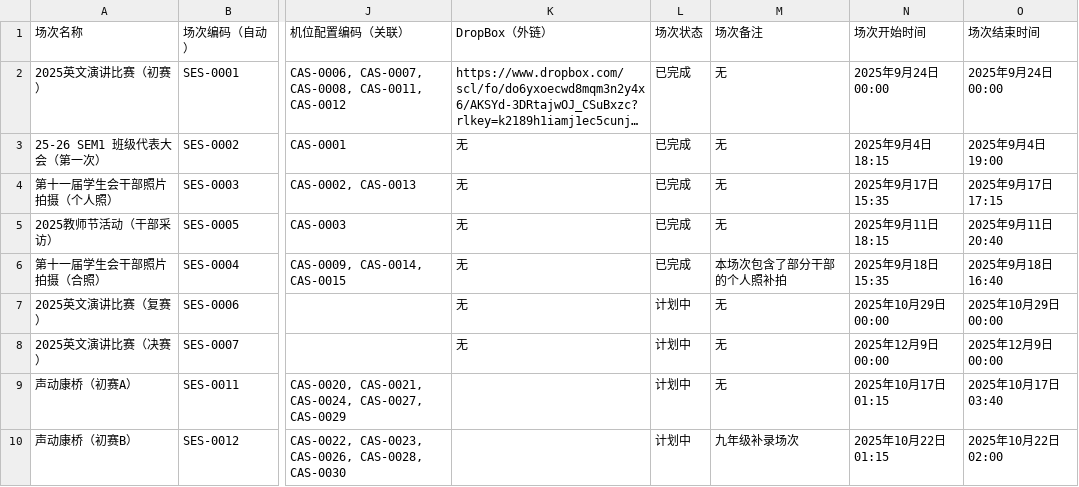
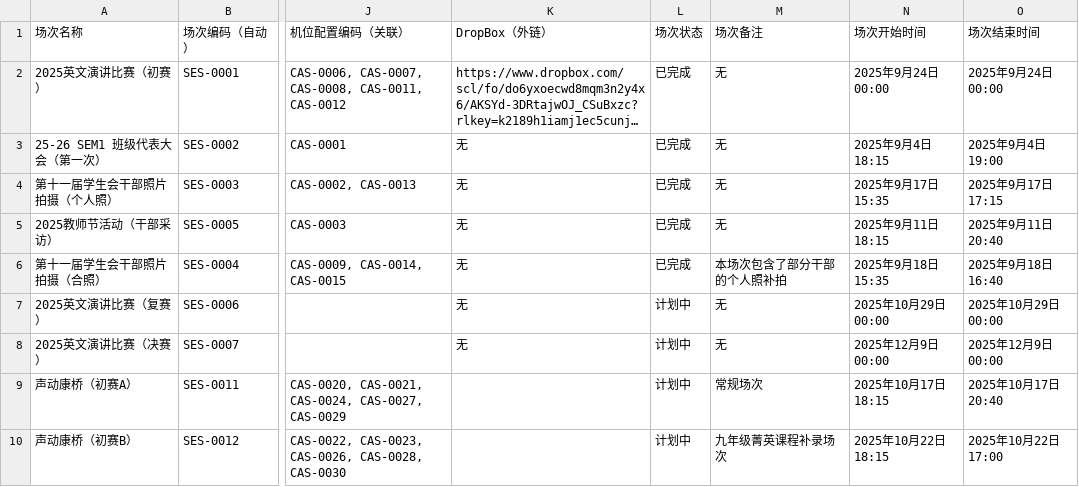
Before and after one commit to KCIS-KSVG/Data, a CSV file: progress/02.csv, drawn as a sheet; only a part is shown, gaps mark what is left out; long unchanged cells end in …; the diff names each change by its address in the sheet, - before the commit and + after, or states it on an @@ line.

```diff
--- a/progress/02.csv
+++ b/progress/02.csv
-M9 (场次备注): 无
+M9 (场次备注): 常规场次
-N9 (场次开始时间): 2025年10月17日 01:15
+N9 (场次开始时间): 2025年10月17日 18:15
-O9 (场次结束时间): 2025年10月17日 03:40
+O9 (场次结束时间): 2025年10月17日 20:40
-M10 (场次备注): 九年级补录场次
+M10 (场次备注): 九年级菁英课程补录场次
-N10 (场次开始时间): 2025年10月22日 01:15
+N10 (场次开始时间): 2025年10月22日 18:15
-O10 (场次结束时间): 2025年10月22日 02:00
+O10 (场次结束时间): 2025年10月22日 17:00
```
Also changed, not shown: progress/01.csv.
